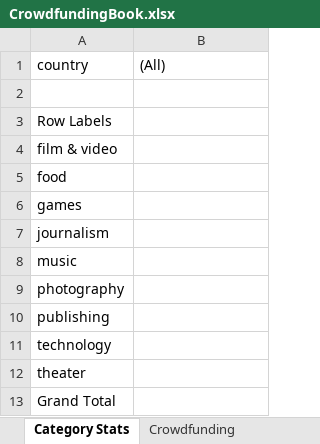
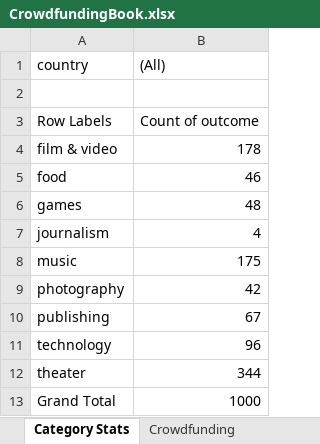
Before and after one commit to christinazermeno/excel-challenge, an Excel workbook: CrowdfundingBook.xlsx, sheet Category Stats, drawn as a sheet; values as stored, in another font and other column widths than the file's, no borders; charts and pictures not drawn; the diff names each change by its address in the sheet, - before the commit and + after, or states it on an @@ line.

Commit message:
Add files via upload

```diff
--- a/CrowdfundingBook.xlsx (sheet Category Stats)
+++ b/CrowdfundingBook.xlsx (sheet Category Stats)
-B3 ((All)): (empty)
+B3 ((All)): Count of outcome
-B4 ((All)): (empty)
+B4 ((All)): 178
-B5 ((All)): (empty)
+B5 ((All)): 46
-B6 ((All)): (empty)
+B6 ((All)): 48
-B7 ((All)): (empty)
+B7 ((All)): 4
-B8 ((All)): (empty)
+B8 ((All)): 175
-B9 ((All)): (empty)
+B9 ((All)): 42
-B10 ((All)): (empty)
+B10 ((All)): 67
-B11 ((All)): (empty)
+B11 ((All)): 96
-B12 ((All)): (empty)
+B12 ((All)): 344
-B13 ((All)): (empty)
+B13 ((All)): 1000
```
Also changed, not shown: charts or pictures.
